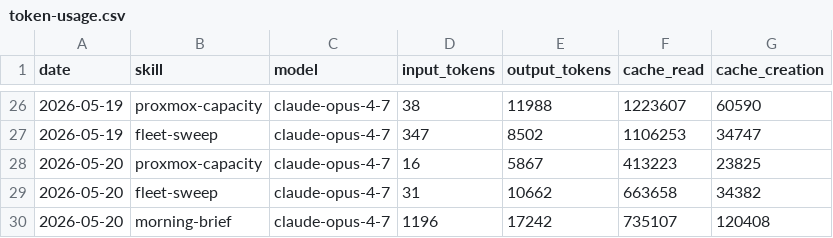
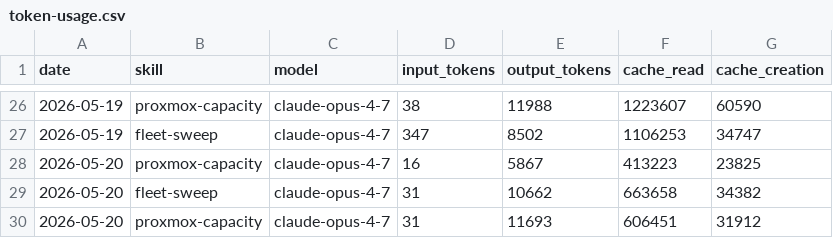
Before and after one commit to ashneil12/aeon, a CSV file: memory/token-usage.csv, drawn as a sheet; only a part is shown, gaps mark what is left out; removed rows and columns are numbered as before the commit, all else as after; the diff names each change by its address in the sheet, - before the commit and + after, or states it on an @@ line.

Commit message:
chore(proxmox-capacity): auto-commit 2026-05-20

```diff
--- a/memory/token-usage.csv
+++ b/memory/token-usage.csv
-row 30: 2026-05-20 | morning-brief | claude-opus-4-7 | 1196 | 17242 | 735107 | 120408
+row 30: 2026-05-20 | proxmox-capacity | claude-opus-4-7 | 31 | 11693 | 606451 | 31912
```
Also changed, not shown: 4 other files.
